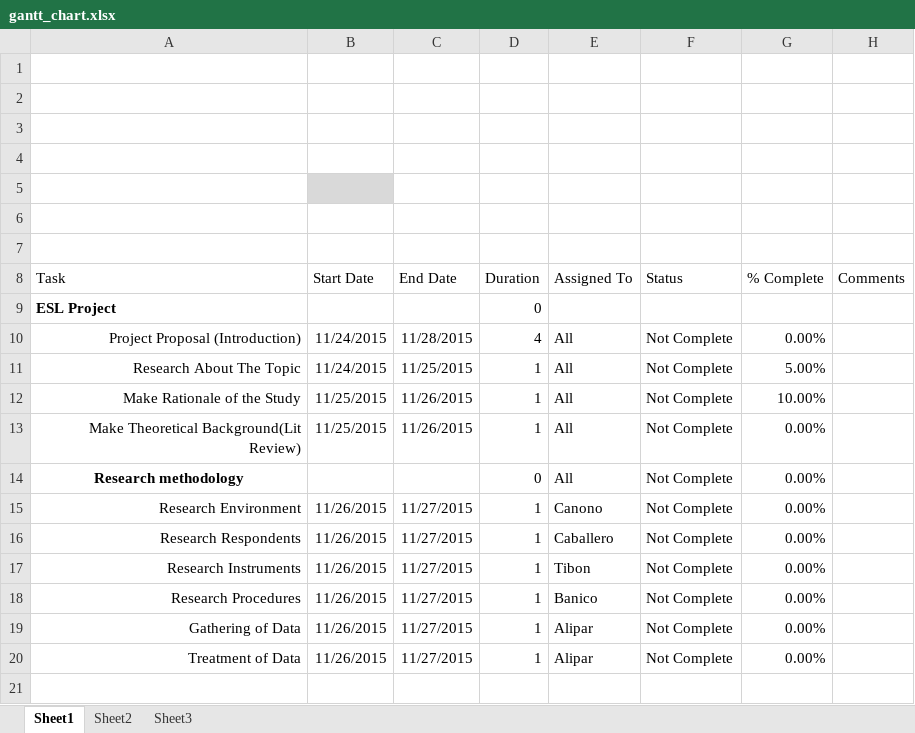
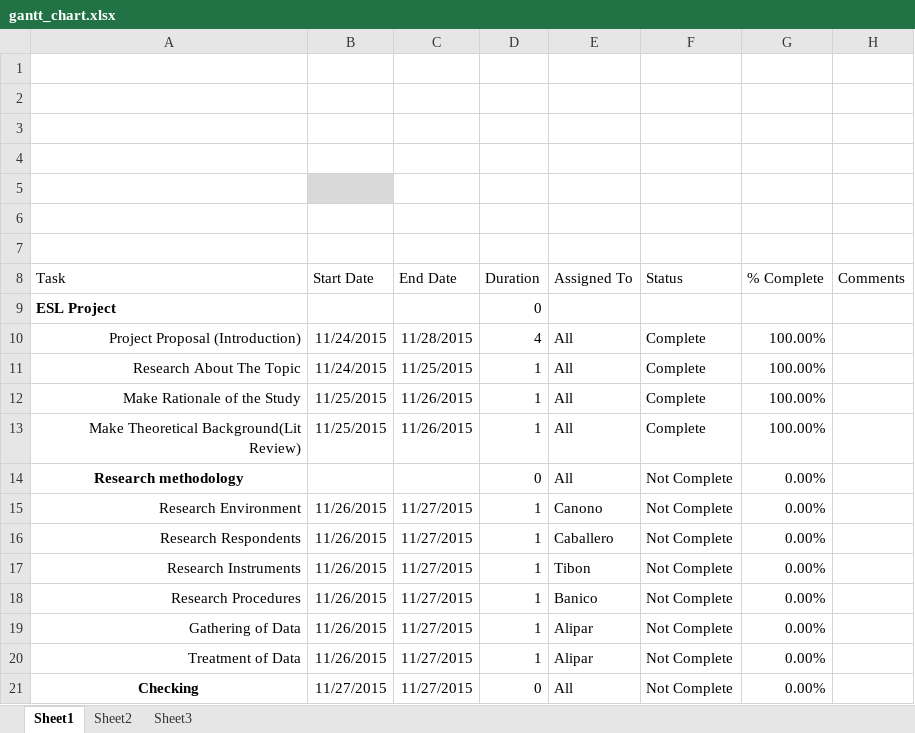
Before and after one commit to jeremiahC/ci2, an Excel workbook: gantt_chart.xlsx, sheet Sheet1, drawn as a sheet; values as stored, in another font and other column widths than the file's, no borders; charts and pictures and conditional formats and table styles not drawn; the diff names each change by its address in the sheet, - before the commit and + after, or states it on an @@ line.

Commit message:
update task board

```diff
--- a/gantt_chart.xlsx (sheet Sheet1)
+++ b/gantt_chart.xlsx (sheet Sheet1)
-F10:F13 (Status): Not Complete
+F10:F13 (Status): Complete
-G10 (% Complete): 0.00%
+G10 (% Complete): 100.00%
-G11 (% Complete): 5.00%
+G11 (% Complete): 100.00%
-G12 (% Complete): 10.00%
+G12 (% Complete): 100.00%
-G13 (% Complete): 0.00%
+G13 (% Complete): 100.00%
+row 21: Checking | 11/27/2015 | 11/27/2015 | 0 | All | Not Complete | 0.00%
```
Also changed, not shown: charts or pictures.
